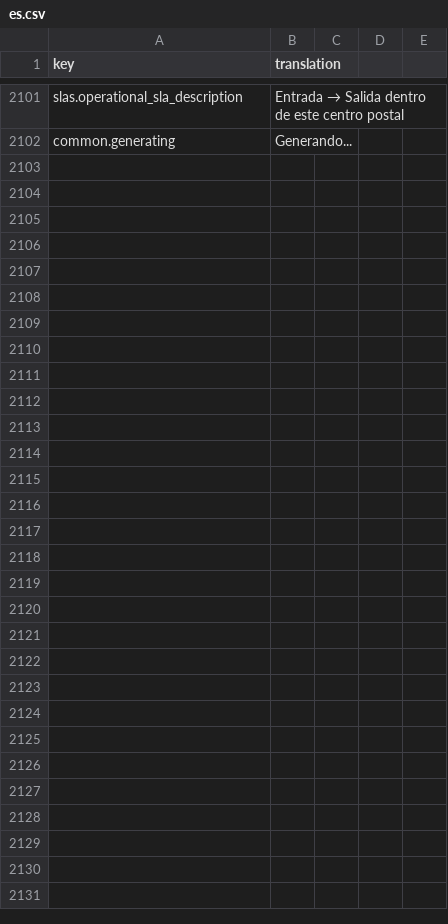
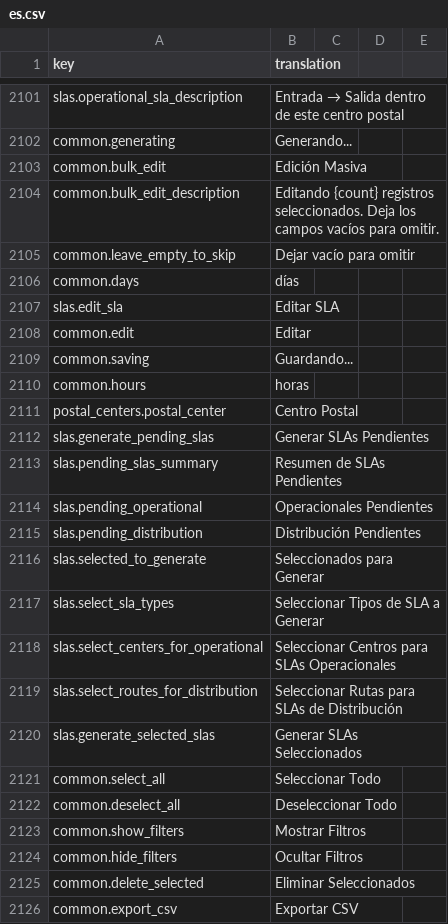
Before and after one commit to IgnacioFernandezSoriano/ONEMS, a CSV file: public/locales/es.csv, drawn as a sheet; only a part is shown, gaps mark what is left out.

```diff
--- a/public/locales/es.csv
+++ b/public/locales/es.csv
@@ -2102 +2102,25 @@ slas.operational_sla_description,Entrada → Salida dentro de este centro postal
 common.generating,Generando...
+common.bulk_edit,Edición Masiva
+common.bulk_edit_description,Editando {count} registros seleccionados. Deja los campos vacíos para omitir.
+common.leave_empty_to_skip,Dejar vacío para omitir
+common.days,días
+slas.edit_sla,Editar SLA
+common.edit,Editar
+common.saving,Guardando...
+common.hours,horas
+postal_centers.postal_center,Centro Postal
+slas.generate_pending_slas,Generar SLAs Pendientes
+slas.pending_slas_summary,Resumen de SLAs Pendientes
+slas.pending_operational,Operacionales Pendientes
+slas.pending_distribution,Distribución Pendientes
+slas.selected_to_generate,Seleccionados para Generar
+slas.select_sla_types,Seleccionar Tipos de SLA a Generar
+slas.select_centers_for_operational,Seleccionar Centros para SLAs Operacionales
+slas.select_routes_for_distribution,Seleccionar Rutas para SLAs de Distribución
+slas.generate_selected_slas,Generar SLAs Seleccionados
+common.select_all,Seleccionar Todo
+common.deselect_all,Deseleccionar Todo
+common.show_filters,Mostrar Filtros
+common.hide_filters,Ocultar Filtros
+common.delete_selected,Eliminar Seleccionados
+common.export_csv,Exportar CSV
```
Also changed, not shown: public/locales/ar.csv, public/locales/en.csv, 7 other files.
